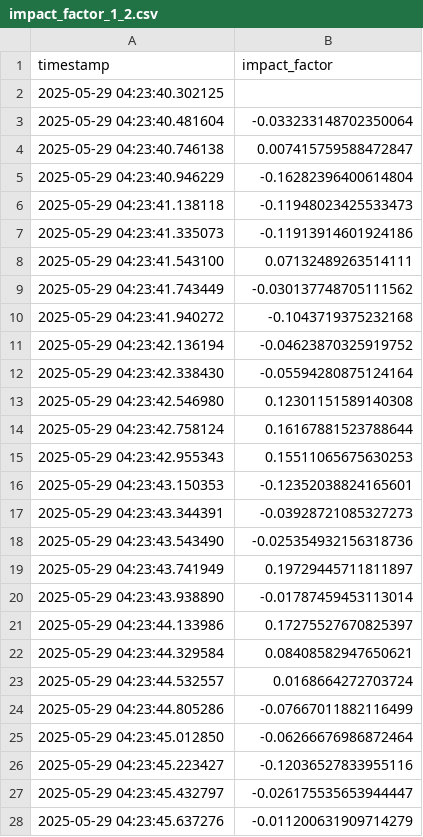
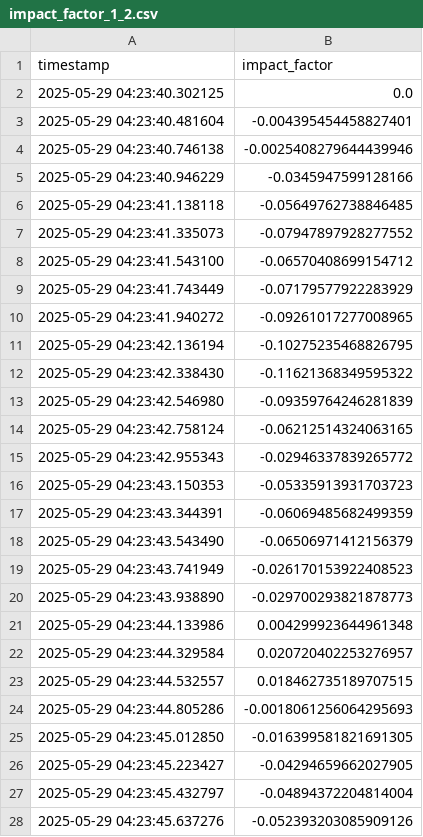
Before and after one commit to illusoryTwin/SocialForce, a CSV file: impact_factor_1_2.csv, drawn as a sheet; only a part is shown; the diff covers the shown part only.

```diff
--- a/impact_factor_1_2.csv
+++ b/impact_factor_1_2.csv
@@ -1,28 +1,28 @@
 timestamp,impact_factor
-2025-05-29 04:23:40.302125,
-2025-05-29 04:23:40.481604,-0.033233148702350064
-2025-05-29 04:23:40.746138,0.007415759588472847
-2025-05-29 04:23:40.946229,-0.16282396400614804
-2025-05-29 04:23:41.138118,-0.11948023425533473
-2025-05-29 04:23:41.335073,-0.11913914601924186
-2025-05-29 04:23:41.543100,0.07132489263514111
-2025-05-29 04:23:41.743449,-0.030137748705111562
-2025-05-29 04:23:41.940272,-0.1043719375232168
-2025-05-29 04:23:42.136194,-0.04623870325919752
-2025-05-29 04:23:42.338430,-0.05594280875124164
-2025-05-29 04:23:42.546980,0.12301151589140308
-2025-05-29 04:23:42.758124,0.16167881523788644
-2025-05-29 04:23:42.955343,0.15511065675630253
-2025-05-29 04:23:43.150353,-0.12352038824165601
-2025-05-29 04:23:43.344391,-0.03928721085327273
-2025-05-29 04:23:43.543490,-0.025354932156318736
-2025-05-29 04:23:43.741949,0.19729445711811897
-2025-05-29 04:23:43.938890,-0.01787459453113014
-2025-05-29 04:23:44.133986,0.17275527670825397
-2025-05-29 04:23:44.329584,0.08408582947650621
-2025-05-29 04:23:44.532557,0.0168664272703724
-2025-05-29 04:23:44.805286,-0.07667011882116499
-2025-05-29 04:23:45.012850,-0.06266676986872464
-2025-05-29 04:23:45.223427,-0.12036527833955116
-2025-05-29 04:23:45.432797,-0.026175535653944447
-2025-05-29 04:23:45.637276,-0.011200631909714279
+2025-05-29 04:23:40.302125,0.0
+2025-05-29 04:23:40.481604,-0.004395454458827401
+2025-05-29 04:23:40.746138,-0.0025408279644439946
+2025-05-29 04:23:40.946229,-0.0345947599128166
+2025-05-29 04:23:41.138118,-0.05649762738846485
+2025-05-29 04:23:41.335073,-0.07947897928277552
+2025-05-29 04:23:41.543100,-0.06570408699154712
+2025-05-29 04:23:41.743449,-0.07179577922283929
+2025-05-29 04:23:41.940272,-0.09261017277008965
+2025-05-29 04:23:42.136194,-0.10275235468826795
+2025-05-29 04:23:42.338430,-0.11621368349595322
+2025-05-29 04:23:42.546980,-0.09359764246281839
+2025-05-29 04:23:42.758124,-0.06212514324063165
+2025-05-29 04:23:42.955343,-0.02946337839265772
+2025-05-29 04:23:43.150353,-0.05335913931703723
+2025-05-29 04:23:43.344391,-0.06069485682499359
+2025-05-29 04:23:43.543490,-0.06506971412156379
+2025-05-29 04:23:43.741949,-0.026170153922408523
+2025-05-29 04:23:43.938890,-0.029700293821878773
+2025-05-29 04:23:44.133986,0.004299923644961348
+2025-05-29 04:23:44.329584,0.020720402253276957
+2025-05-29 04:23:44.532557,0.018462735189707515
+2025-05-29 04:23:44.805286,-0.0018061256064295693
+2025-05-29 04:23:45.012850,-0.016399581821691305
+2025-05-29 04:23:45.223427,-0.04294659662027905
+2025-05-29 04:23:45.432797,-0.04894372204814004
+2025-05-29 04:23:45.637276,-0.052393203085909126
```
Also changed, not shown: 11 edited cells elsewhere in this file, impact_factor_1_0.csv, impact_factor_1_3.csv, 4 other files.
